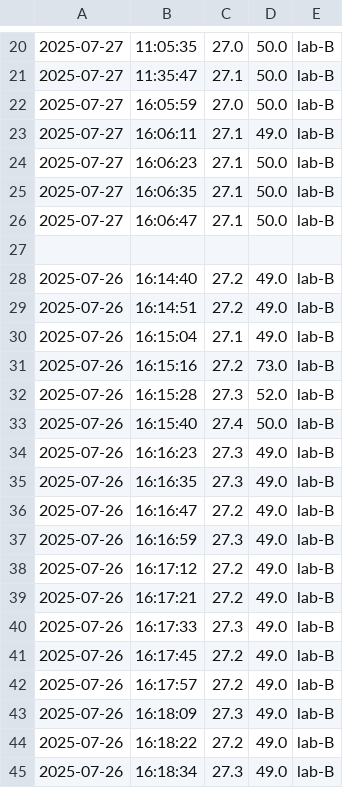
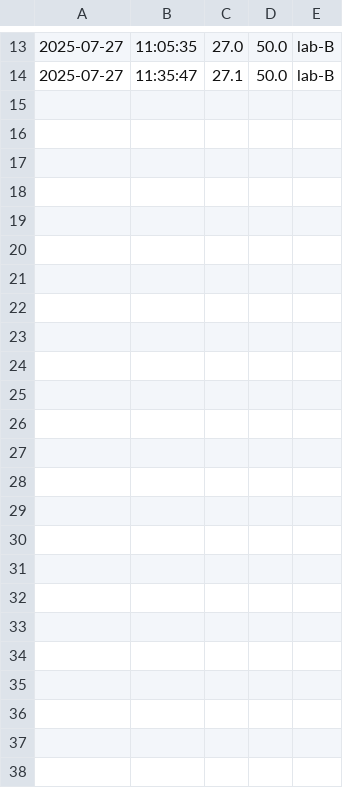
Before and after one commit to tk220076ot/devpro3_2025_group_work_G4, a CSV file: sensor_data_pc/data.csv, drawn as a sheet; only a part is shown, gaps mark what is left out; the diff covers the shown part only.

```diff
--- a/sensor_data_pc/data.csv
+++ b/sensor_data_pc/data.csv
@@ -21,25 +14 @@
 2025-07-27,11:35:47,27.1,50.0,lab-B
-2025-07-27,16:05:59,27.0,50.0,lab-B
-2025-07-27,16:06:11,27.1,49.0,lab-B
-2025-07-27,16:06:23,27.1,50.0,lab-B
-2025-07-27,16:06:35,27.1,50.0,lab-B
-2025-07-27,16:06:47,27.1,50.0,lab-B
-
-2025-07-26,16:14:40,27.2,49.0,lab-B
-2025-07-26,16:14:51,27.2,49.0,lab-B
-2025-07-26,16:15:04,27.1,49.0,lab-B
-2025-07-26,16:15:16,27.2,73.0,lab-B
-2025-07-26,16:15:28,27.3,52.0,lab-B
-2025-07-26,16:15:40,27.4,50.0,lab-B
-2025-07-26,16:16:23,27.3,49.0,lab-B
-2025-07-26,16:16:35,27.3,49.0,lab-B
-2025-07-26,16:16:47,27.2,49.0,lab-B
-2025-07-26,16:16:59,27.3,49.0,lab-B
-2025-07-26,16:17:12,27.2,49.0,lab-B
-2025-07-26,16:17:21,27.2,49.0,lab-B
-2025-07-26,16:17:33,27.3,49.0,lab-B
-2025-07-26,16:17:45,27.2,49.0,lab-B
-2025-07-26,16:17:57,27.2,49.0,lab-B
-2025-07-26,16:18:09,27.3,49.0,lab-B
-2025-07-26,16:18:22,27.2,49.0,lab-B
-2025-07-26,16:18:34,27.3,49.0,lab-B
```
Also changed, not shown: 7 removed rows elsewhere in this file, 4 other files.
